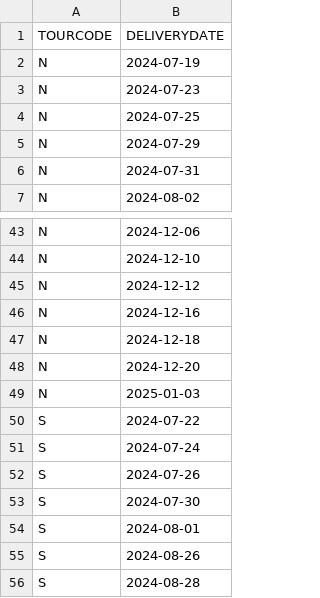
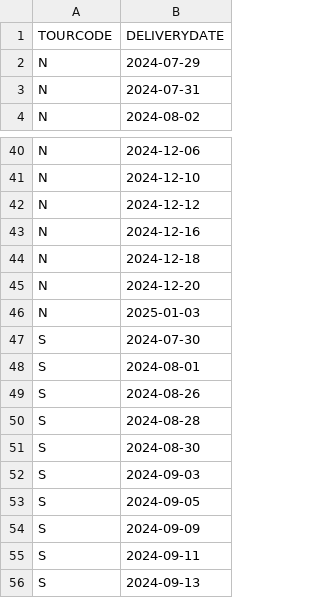
Before and after one commit to InformatiqueARBA/ArbaConnect, a CSV file: public/csv/tour_code/tour_code.csv, drawn as a sheet; only a part is shown, gaps mark what is left out; the shorter side is filled out with more unchanged rows.

```diff
--- a/public/csv/tour_code/tour_code.csv
+++ b/public/csv/tour_code/tour_code.csv
@@ -1,5 +1,2 @@
 TOURCODE;DELIVERYDATE
-N;2024-07-19
-N;2024-07-23
-N;2024-07-25
 N;2024-07-29
@@ -49,5 +46,2 @@ N;2024-12-20
 N;2025-01-03
-S;2024-07-22
-S;2024-07-24
-S;2024-07-26
 S;2024-07-30
```
Also changed, not shown: 13 other files.
